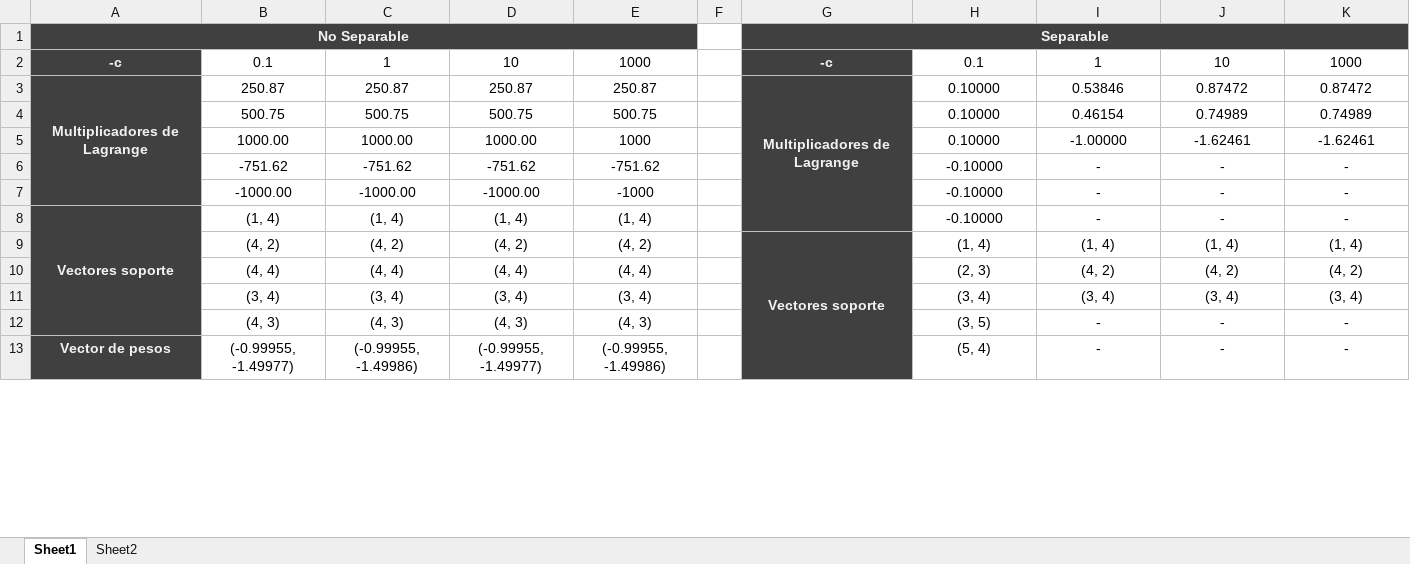
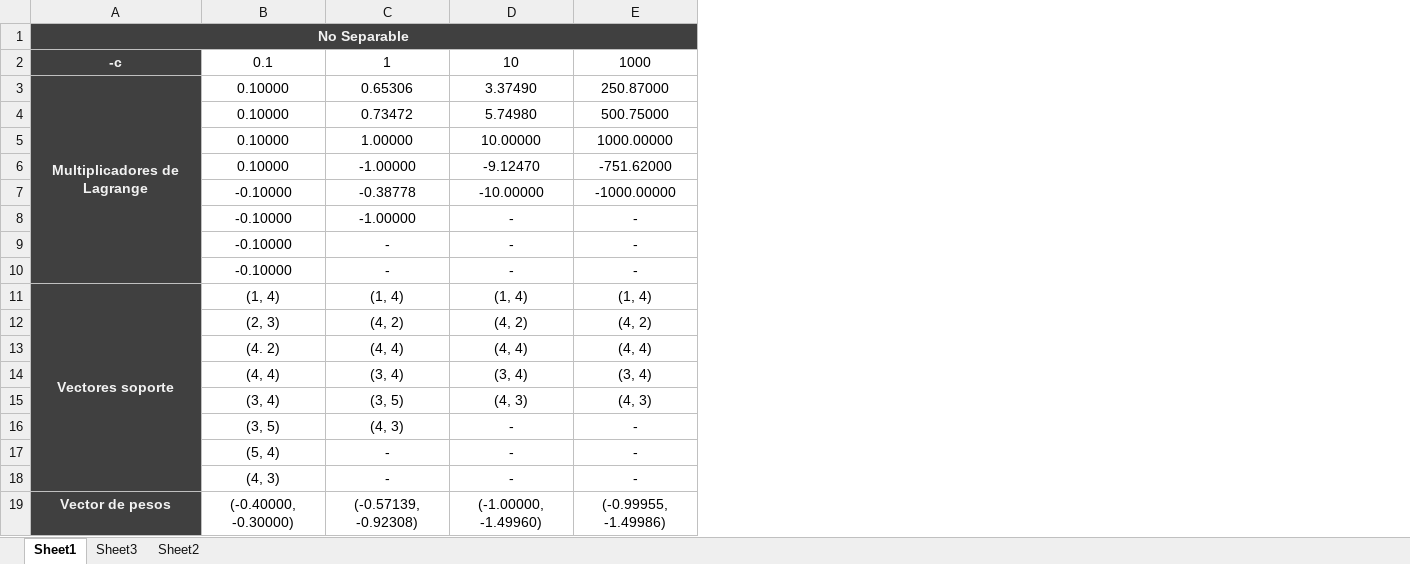
Before and after one commit to maroov/APR_Labs, an Excel workbook: Practica 2. SVM/resultados.xlsx, sheet Sheet1, drawn as a sheet; only a part is shown; values as stored, in another font and other column widths than the file's, no borders; removed rows and columns are numbered as before the commit, all else as after; the diff covers the shown part only; the diff names each change by its address in the sheet, - before the commit and + after, or states it on an @@ line.

```diff
--- a/Practica 2. SVM/resultados.xlsx (sheet Sheet1)
+++ b/Practica 2. SVM/resultados.xlsx (sheet Sheet1)
+sheet tab: Sheet3
-column B, rows 2-3: 0.1 | 250.87; rows 6-7: -751.62 | -1000.00; rows 9-13: (4, 2) | (4, 4) | (3, 4) | (4, 3) | (-0.99955, -1.49977)
-column C, rows 2-3: 1 | 250.87; rows 6-7: -751.62 | -1000.00; rows 9-13: (4, 2) | (4, 4) | (3, 4) | (4, 3) | (-0.99955, -1.49986)
-column D, rows 2-3: 10 | 250.87; rows 6-7: -751.62 | -1000.00; rows 9-13: (4, 2) | (4, 4) | (3, 4) | (4, 3) | (-0.99955, -1.49977)
-column E, rows 2-3: 1000 | 250.87; rows 6-7: -751.62 | -1000; rows 9-13: (4, 2) | (4, 4) | (3, 4) | (4, 3) | (-0.99955, -1.49986)
-column F, empty
-column G, rows 1-3: Separable | -c | Multiplicadores de Lagrange; row 9: Vectores soporte
-A1:E1 merged
+A1:E1 merged
-C3: 0.53846
+C3: 0.65306
-D3: 0.87472
+D3: 3.37490
-E3: 0.87472
+E3: 250.87000
-row 4:  | 500.75 | 500.75 | 500.75 | 500.75 |  |  | 0.10000 | 0.46154 | 0.74989 | 0.74989
-row 5:  | 1000.00 | 1000.00 | 1000.00 | 1000 |  |  | 0.10000 | -1.00000 | -1.62461 | -1.62461
+row 4:  | 0.10000 | 0.73472 | 5.74980 | 500.75000
+row 5:  | 0.10000 | 1.00000 | 10.00000 | 1000.00000
+row 6:  | 0.10000 | -1.00000 | -9.12470 | -751.62000
+row 7:  | -0.10000 | -0.38778 | -10.00000 | -1000.00000
+row 8:  | -0.10000 | -1.00000 | - | -
-row 8: Vectores soporte | (1, 4) | (1, 4) | (1, 4) | (1, 4) |  |  | -0.10000 | - | - | -
-A11: (empty)
+A11: Vectores soporte
+A11:A18 merged
+row 13:  | (4. 2) | (4, 4) | (4, 4) | (4, 4)
-B14: (3, 4)
+B14: (4, 4)
+row 15:  | (3, 4) | (3, 5) | (4, 3) | (4, 3)
+row 16:  | (3, 5) | (4, 3) | - | -
-B17: (3, 5)
+B17: (5, 4)
-A18: Vector de pesos
+A18: (empty)
-B18: (5, 4)
+B18: (4, 3)
+row 19: Vector de pesos | (-0.40000, -0.30000) | (-0.57139, -0.92308) | (-1.00000, -1.49960) | (-0.99955, -1.49986)
```
Also changed, not shown: 5 added rows, 2 removed rows, 22 edited cells and merged cells elsewhere in this sheet, sheet Sheet2, Practica 1. Mixturas de Gaussianas/resultados.xlsx, Practica 3. RNM/resultados.xlsx, 30 other files.
